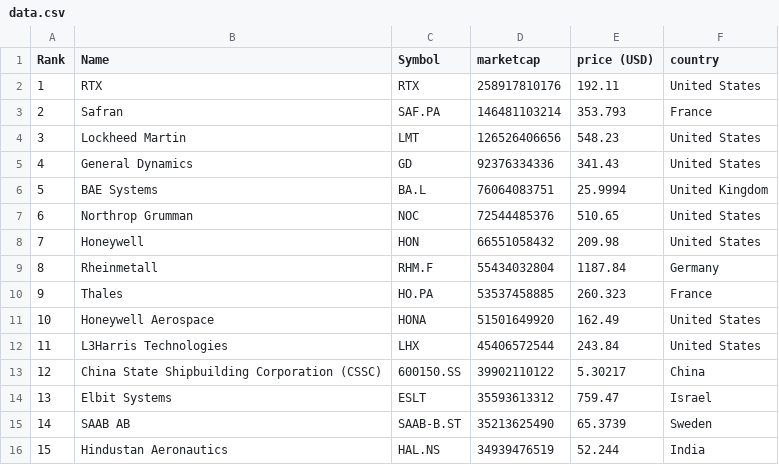
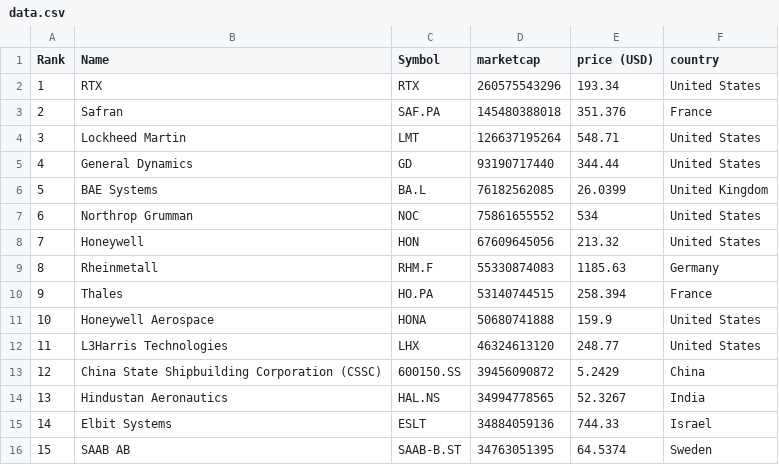
Before and after one commit to artfisica/taller-venezuela-junio-2024, a CSV file: data.csv, drawn as a sheet; only a part is shown; removed rows and columns are numbered as before the commit, all else as after; the diff covers the shown part only; the diff names each change by its address in the sheet, - before the commit and + after, or states it on an @@ line.

```diff
--- a/data.csv
+++ b/data.csv
-D2 (marketcap): 258917810176
+D2 (marketcap): 260575543296
-E2 (price (USD)): 192.11
+E2 (price (USD)): 193.34
-D3 (marketcap): 146481103214
+D3 (marketcap): 145480388018
-E3 (price (USD)): 353.793
+E3 (price (USD)): 351.376
-D4 (marketcap): 126526406656
+D4 (marketcap): 126637195264
-E4 (price (USD)): 548.23
+E4 (price (USD)): 548.71
-D5 (marketcap): 92376334336
+D5 (marketcap): 93190717440
-E5 (price (USD)): 341.43
+E5 (price (USD)): 344.44
-D6 (marketcap): 76064083751
+D6 (marketcap): 76182562085
-E6 (price (USD)): 25.9994
+E6 (price (USD)): 26.0399
-D7 (marketcap): 72544485376
+D7 (marketcap): 75861655552
-E7 (price (USD)): 510.65
+E7 (price (USD)): 534
-D8 (marketcap): 66551058432
+D8 (marketcap): 67609645056
-E8 (price (USD)): 209.98
+E8 (price (USD)): 213.32
-D9 (marketcap): 55434032804
+D9 (marketcap): 55330874083
-E9 (price (USD)): 1187.84
+E9 (price (USD)): 1185.63
-D10 (marketcap): 53537458885
+D10 (marketcap): 53140744515
-E10 (price (USD)): 260.323
+E10 (price (USD)): 258.394
-D11 (marketcap): 51501649920
+D11 (marketcap): 50680741888
-E11 (price (USD)): 162.49
+E11 (price (USD)): 159.9
-D12 (marketcap): 45406572544
+D12 (marketcap): 46324613120
-E12 (price (USD)): 243.84
+E12 (price (USD)): 248.77
-D13 (marketcap): 39902110122
+D13 (marketcap): 39456090872
-E13 (price (USD)): 5.30217
+E13 (price (USD)): 5.2429
+row 14: 13 | Hindustan Aeronautics | HAL.NS | 34994778565 | 52.3267 | India
@@ column A (Rank) renumbered from row 15 down @@
-D15 (marketcap): 35593613312
+D15 (marketcap): 34884059136
-E15 (price (USD)): 759.47
+E15 (price (USD)): 744.33
-D16 (marketcap): 35213625490
+D16 (marketcap): 34763051395
-E16 (price (USD)): 65.3739
+E16 (price (USD)): 64.5374
-row 16: 15 | Hindustan Aeronautics | HAL.NS | 34939476519 | 52.244 | India
```
Also changed, not shown: 5 added rows, 3 removed rows and 88 edited cells elsewhere in this file, categorized_data.csv.
